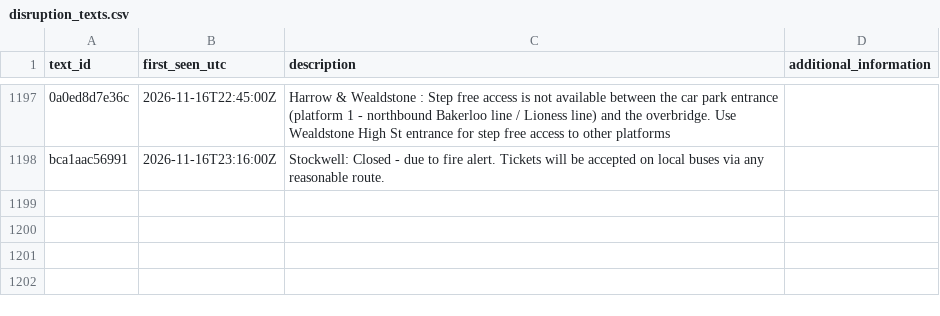
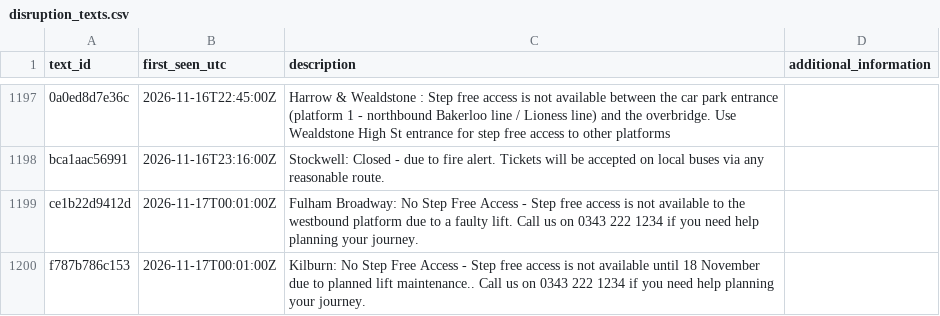
Before and after one commit to IbrahimJahwari/IbrahimJahwari.github.io, a CSV file: raw/reference/disruption_texts.csv, drawn as a sheet; only a part is shown, gaps mark what is left out; the diff names each change by its address in the sheet, - before the commit and + after, or states it on an @@ line.

```diff
--- a/raw/reference/disruption_texts.csv
+++ b/raw/reference/disruption_texts.csv
+row 1199: ce1b22d9412d | 2026-11-17T00:01:00Z | Fulham Broadway: No Step Free Access - Step free access is not available to the westbound platform due to a faulty lift. Call us on 0343 222 1234 if you need help planning your journey.
+row 1200: f787b786c153 | 2026-11-17T00:01:00Z | Kilburn: No Step Free Access - Step free access is not available until 18 November due to planned lift maintenance.. Call us on 0343 222 1234 if you need help planning your journey.
```
Also changed, not shown: 9 other files.
